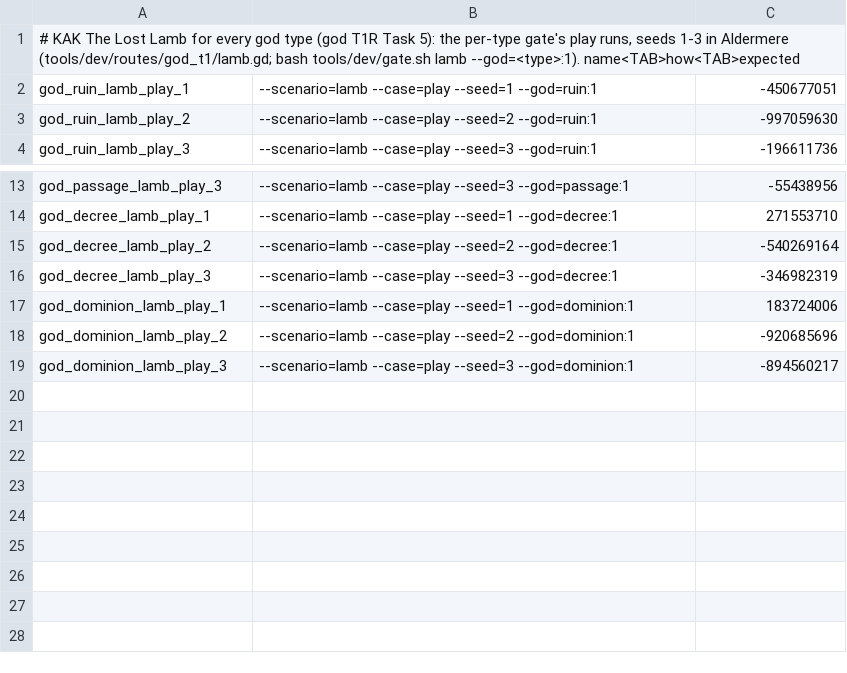
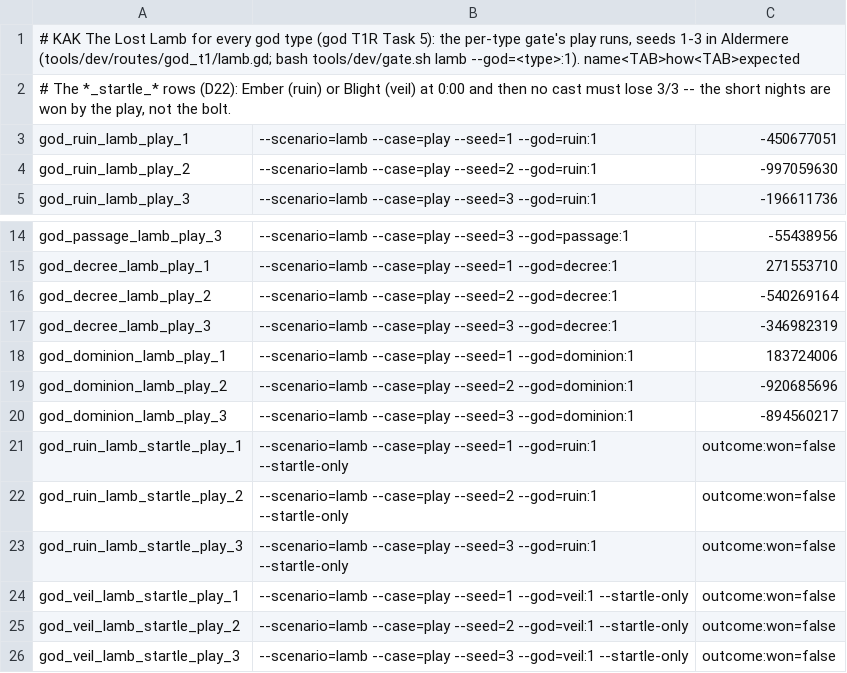
Before and after one commit to audoraemon/vfxProve, a TSV file: tools/dev/refs/god_t1_lamb.tsv, drawn as a sheet; only a part is shown, gaps mark what is left out; the diff names each change by its address in the sheet, - before the commit and + after, or states it on an @@ line.

```diff
--- a/tools/dev/refs/god_t1_lamb.tsv
+++ b/tools/dev/refs/god_t1_lamb.tsv
+row 2: # The *_startle_* rows (D22): Ember (ruin) or Blight (veil) at 0:00 and then no cast must lose 3/3 -- the short nights are won by the play, not the bolt.
+row 21: god_ruin_lamb_startle_play_1 | --scenario=lamb --case=play --seed=1 --god=ruin:1 --startle-only | outcome:won=false
+row 22: god_ruin_lamb_startle_play_2 | --scenario=lamb --case=play --seed=2 --god=ruin:1 --startle-only | outcome:won=false
+row 23: god_ruin_lamb_startle_play_3 | --scenario=lamb --case=play --seed=3 --god=ruin:1 --startle-only | outcome:won=false
+row 24: god_veil_lamb_startle_play_1 | --scenario=lamb --case=play --seed=1 --god=veil:1 --startle-only | outcome:won=false
+row 25: god_veil_lamb_startle_play_2 | --scenario=lamb --case=play --seed=2 --god=veil:1 --startle-only | outcome:won=false
+row 26: god_veil_lamb_startle_play_3 | --scenario=lamb --case=play --seed=3 --god=veil:1 --startle-only | outcome:won=false
```
Also changed, not shown: 5 other files.
